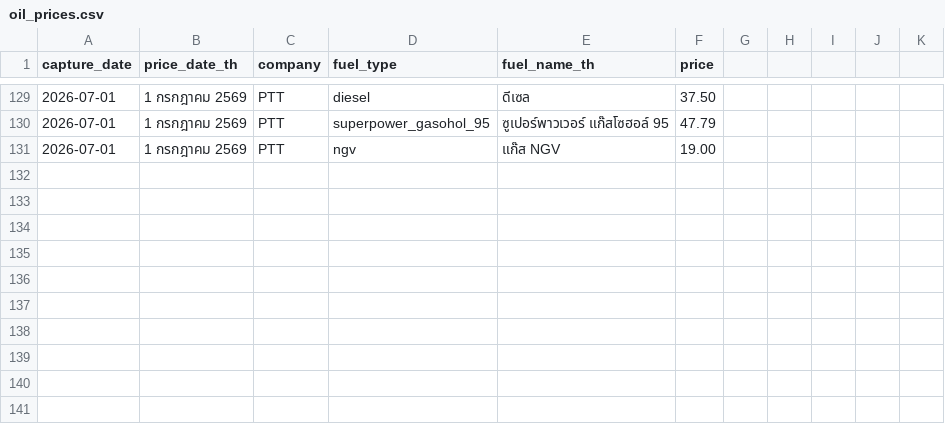
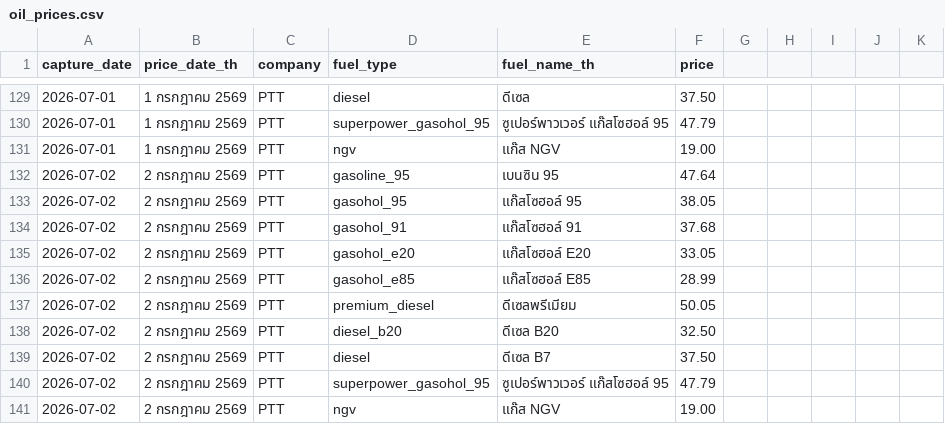
Before and after one commit to MorrigaP/ptt-oil-price, a CSV file: oil_prices.csv, drawn as a sheet; only a part is shown, gaps mark what is left out.

```diff
--- a/oil_prices.csv
+++ b/oil_prices.csv
@@ -131 +131,11 @@
 2026-07-01,1 กรกฎาคม 2569,PTT,ngv,แก๊ส NGV,19.00
+2026-07-02,2 กรกฎาคม 2569,PTT,gasoline_95,เบนซิน 95,47.64
+2026-07-02,2 กรกฎาคม 2569,PTT,gasohol_95,แก๊สโซฮอล์ 95,38.05
+2026-07-02,2 กรกฎาคม 2569,PTT,gasohol_91,แก๊สโซฮอล์ 91,37.68
+2026-07-02,2 กรกฎาคม 2569,PTT,gasohol_e20,แก๊สโซฮอล์ E20,33.05
+2026-07-02,2 กรกฎาคม 2569,PTT,gasohol_e85,แก๊สโซฮอล์ E85,28.99
+2026-07-02,2 กรกฎาคม 2569,PTT,premium_diesel,ดีเซลพรีเมียม,50.05
+2026-07-02,2 กรกฎาคม 2569,PTT,diesel_b20,ดีเซล B20,32.50
+2026-07-02,2 กรกฎาคม 2569,PTT,diesel,ดีเซล B7,37.50
+2026-07-02,2 กรกฎาคม 2569,PTT,superpower_gasohol_95,ซูเปอร์พาวเวอร์ แก๊สโซฮอล์ 95,47.79
+2026-07-02,2 กรกฎาคม 2569,PTT,ngv,แก๊ส NGV,19.00
```
